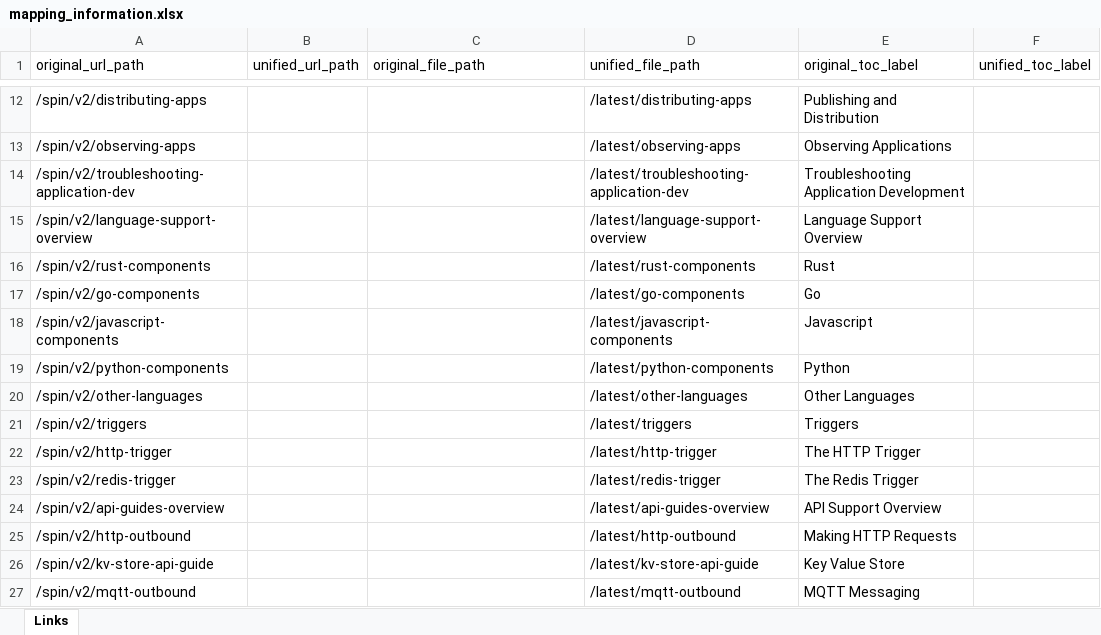
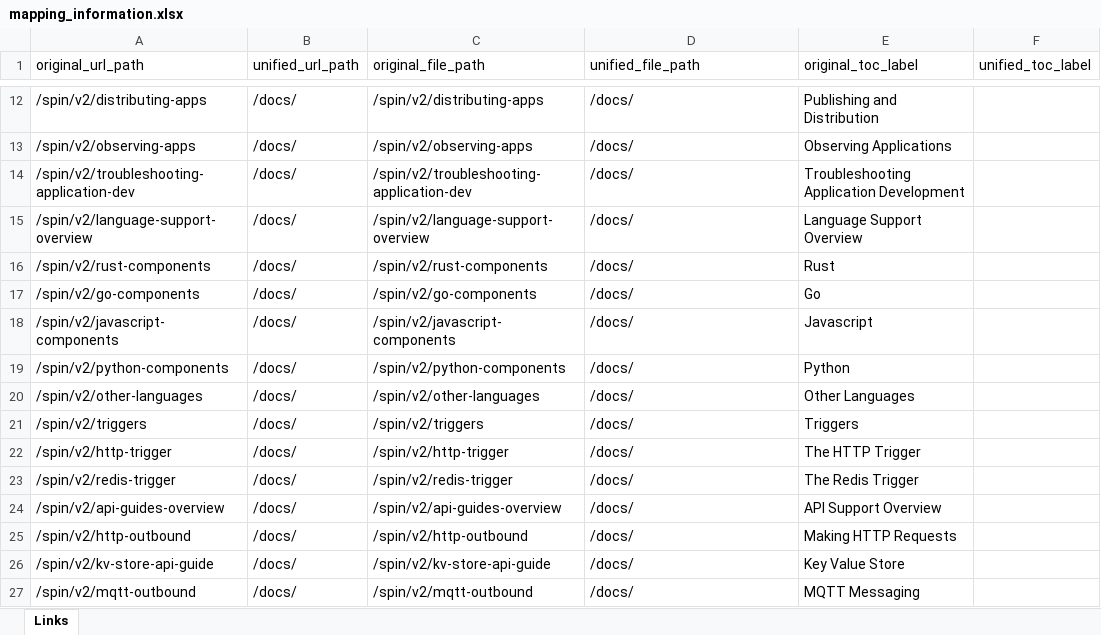
Before and after one commit to fermyon/developer, an Excel workbook: migration_scripts/mapping_information.xlsx, sheet Links, drawn as a sheet; only a part is shown, gaps mark what is left out; values as stored, in another font and other column widths than the file's, no borders; charts and pictures not drawn; the diff covers the shown part only; the diff names each change by its address in the sheet, - before the commit and + after, or states it on an @@ line.

```diff
--- a/migration_scripts/mapping_information.xlsx (sheet Links)
+++ b/migration_scripts/mapping_information.xlsx (sheet Links)
-B12:B27 (unified_url_path): (empty)
+B12:B27 (unified_url_path): /docs/
-C12 (original_file_path): (empty)
+C12 (original_file_path): /spin/v2/distributing-apps
-D12 (unified_file_path): /latest/distributing-apps
+D12 (unified_file_path): /docs/
-C13 (original_file_path): (empty)
+C13 (original_file_path): /spin/v2/observing-apps
-D13 (unified_file_path): /latest/observing-apps
+D13 (unified_file_path): /docs/
-C14 (original_file_path): (empty)
+C14 (original_file_path): /spin/v2/troubleshooting-application-dev
-D14 (unified_file_path): /latest/troubleshooting-application-dev
+D14 (unified_file_path): /docs/
-C15 (original_file_path): (empty)
+C15 (original_file_path): /spin/v2/language-support-overview
-D15 (unified_file_path): /latest/language-support-overview
+D15 (unified_file_path): /docs/
-C16 (original_file_path): (empty)
+C16 (original_file_path): /spin/v2/rust-components
-D16 (unified_file_path): /latest/rust-components
+D16 (unified_file_path): /docs/
-C17 (original_file_path): (empty)
+C17 (original_file_path): /spin/v2/go-components
-D17 (unified_file_path): /latest/go-components
+D17 (unified_file_path): /docs/
-C18 (original_file_path): (empty)
+C18 (original_file_path): /spin/v2/javascript-components
-D18 (unified_file_path): /latest/javascript-components
+D18 (unified_file_path): /docs/
-C19 (original_file_path): (empty)
+C19 (original_file_path): /spin/v2/python-components
-D19 (unified_file_path): /latest/python-components
+D19 (unified_file_path): /docs/
-C20 (original_file_path): (empty)
+C20 (original_file_path): /spin/v2/other-languages
-D20 (unified_file_path): /latest/other-languages
+D20 (unified_file_path): /docs/
-C21 (original_file_path): (empty)
+C21 (original_file_path): /spin/v2/triggers
-D21 (unified_file_path): /latest/triggers
+D21 (unified_file_path): /docs/
-C22 (original_file_path): (empty)
+C22 (original_file_path): /spin/v2/http-trigger
-D22 (unified_file_path): /latest/http-trigger
+D22 (unified_file_path): /docs/
-C23 (original_file_path): (empty)
+C23 (original_file_path): /spin/v2/redis-trigger
-D23 (unified_file_path): /latest/redis-trigger
+D23 (unified_file_path): /docs/
-C24 (original_file_path): (empty)
+C24 (original_file_path): /spin/v2/api-guides-overview
-D24 (unified_file_path): /latest/api-guides-overview
+D24 (unified_file_path): /docs/
-C25 (original_file_path): (empty)
+C25 (original_file_path): /spin/v2/http-outbound
-D25 (unified_file_path): /latest/http-outbound
+D25 (unified_file_path): /docs/
-C26 (original_file_path): (empty)
+C26 (original_file_path): /spin/v2/kv-store-api-guide
-D26 (unified_file_path): /latest/kv-store-api-guide
+D26 (unified_file_path): /docs/
-C27 (original_file_path): (empty)
+C27 (original_file_path): /spin/v2/mqtt-outbound
-D27 (unified_file_path): /latest/mqtt-outbound
+D27 (unified_file_path): /docs/
```
Also changed, not shown: 205 edited cells and cell formats elsewhere in this sheet, charts or pictures, 4 other files.
